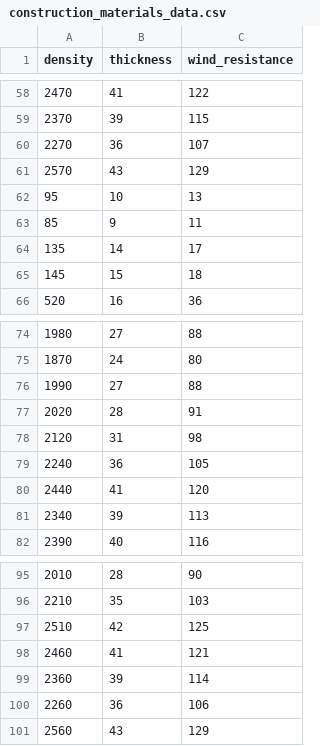
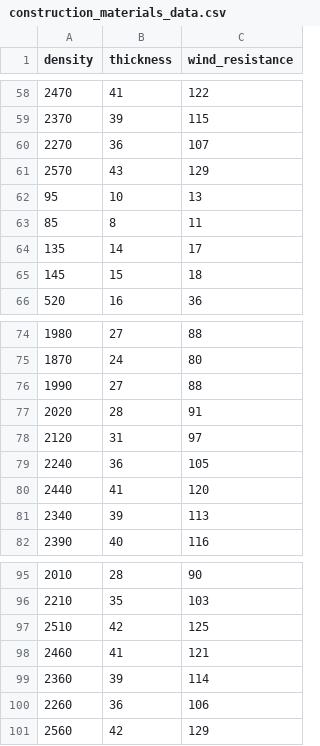
Before and after one commit to rrjjyy123/pig, a CSV file: construction_materials_data.csv, drawn as a sheet; only a part is shown, gaps mark what is left out.

Commit message:
Update construction_materials_data.csv

```diff
--- a/construction_materials_data.csv
+++ b/construction_materials_data.csv
@@ -62,3 +62,3 @@ density,thickness,wind_resistance
 95,10,13
-85,9,11
+85,8,11
 135,14,17
@@ -77,3 +77,3 @@ density,thickness,wind_resistance
 2020,28,91
-2120,31,98
+2120,31,97
 2240,36,105
@@ -100,2 +100,2 @@ density,thickness,wind_resistance
 2260,36,106
-2560,43,129
+2560,42,129
```
